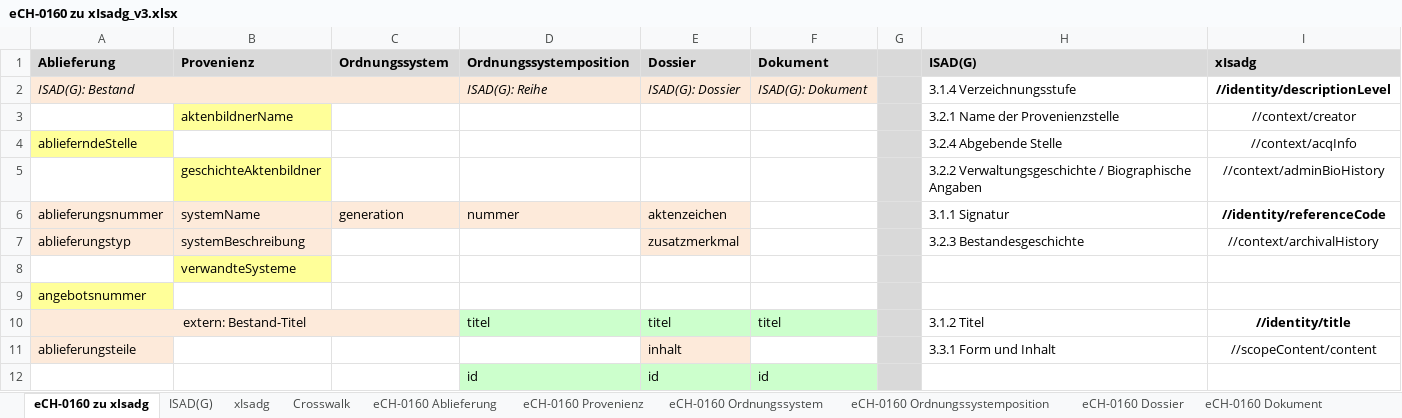
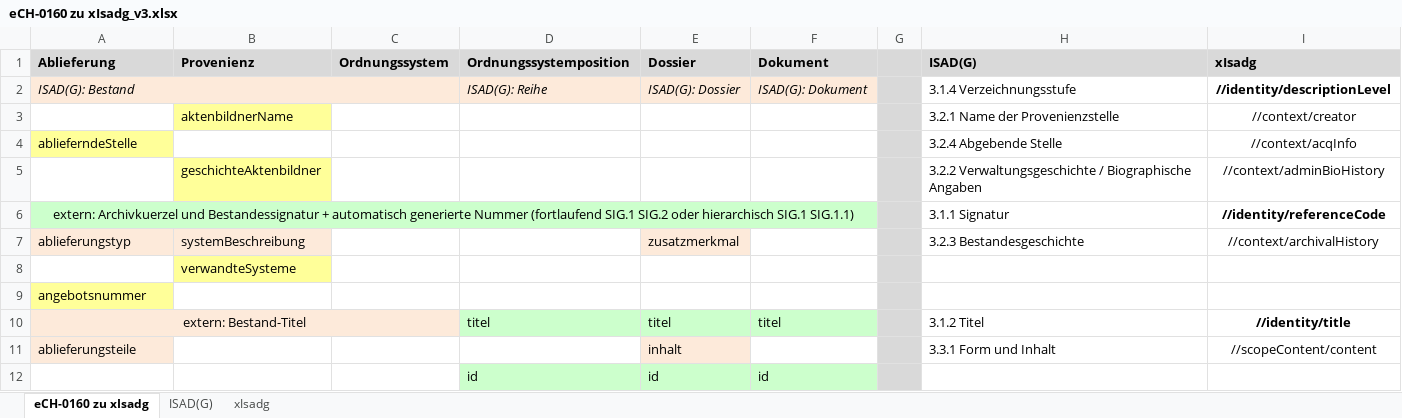
Before and after one commit to KOST-CECO/DI-Extractor, an Excel workbook: eCH-0160_2_xIsadg/eCH-0160 zu xIsadg_v3.xlsx, sheet eCH-0160 zu xIsadg, drawn as a sheet; only a part is shown; values as stored, in another font and other column widths than the file's, no borders; removed rows and columns are numbered as before the commit, all else as after; the diff names each change by its address in the sheet, - before the commit and + after, or states it on an @@ line.

Commit message:
xIsadg Web Applikation gestartet
git-svn-id: svn://localhost/DI-Extractor@30 38a3ecd8-5b25-7645-a312-2ec681589999

```diff
--- a/eCH-0160_2_xIsadg/eCH-0160 zu xIsadg_v3.xlsx (sheet eCH-0160 zu xIsadg)
+++ b/eCH-0160_2_xIsadg/eCH-0160 zu xIsadg_v3.xlsx (sheet eCH-0160 zu xIsadg)
-sheet tab: Crosswalk
-sheet tab: eCH-0160 Ablieferung
-sheet tab: eCH-0160 Provenienz
-sheet tab: eCH-0160 Ordnungssystem
-sheet tab: eCH-0160 Ordnungssystemposition
-sheet tab: eCH-0160 Dossier
-sheet tab: eCH-0160 Dokument
-row 6: ablieferungsnummer | systemName | generation | nummer | aktenzeichen |  |  | 3.1.1 Signatur | //identity/referenceCode
+row 6: extern: Archivkuerzel und Bestandessignatur + automatisch generierte Nummer (fortlaufend SIG.1 SIG.2 oder hierarchisch SIG.1 SIG.1.1) |  |  |  |  |  |  | 3.1.1 Signatur | //identity/referenceCode
```
Also changed, not shown: 9 other files.
